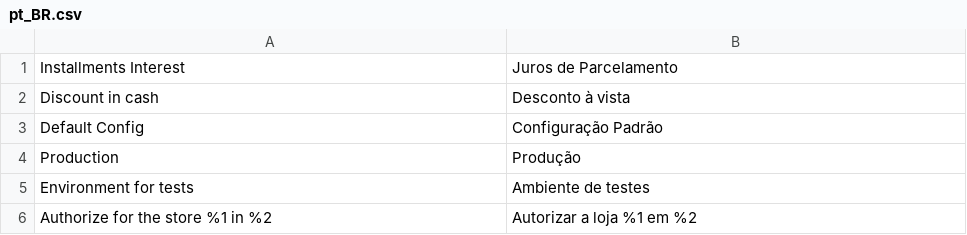
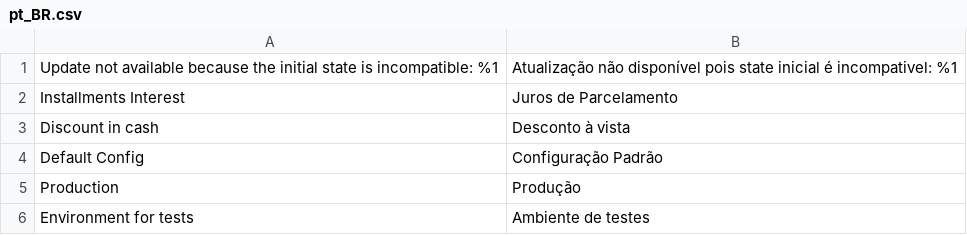
Before and after one commit to pagseguro/payment-magento, a CSV file: i18n/pt_BR.csv, drawn as a sheet; only a part is shown; the shorter side is filled out with more unchanged rows; the diff names each change by its address in the sheet, - before the commit and + after, or states it on an @@ line.

```diff
--- a/i18n/pt_BR.csv
+++ b/i18n/pt_BR.csv
+row 1: Update not available because the initial state is incompatible: %1 | Atualização não disponível pois state inicial é incompativel: %1
```
Also changed, not shown: i18n/en_US.csv, 1 other file.
